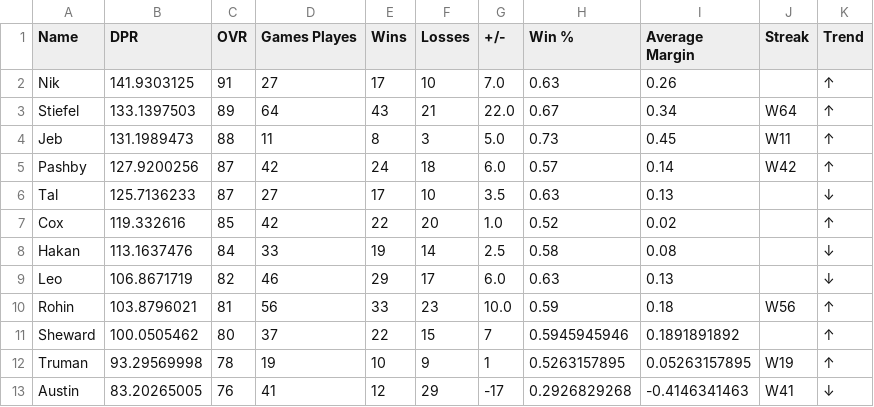
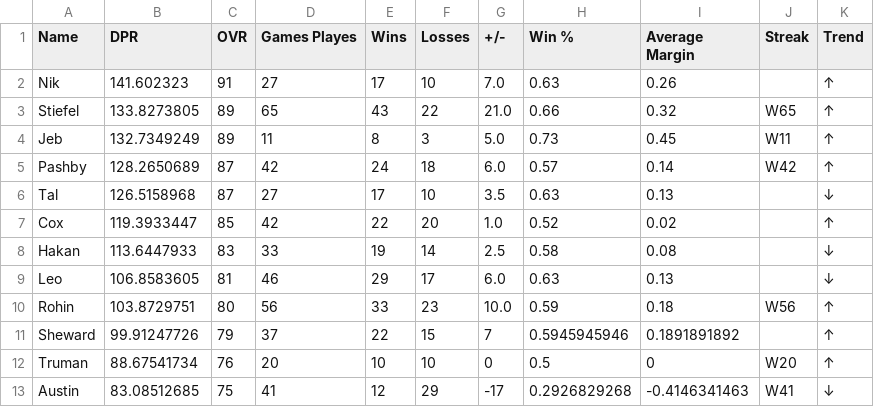
Before and after one commit to adamstiefel06/dpong-leaderboard, a CSV file: leaderboard.csv, drawn as a sheet; only a part is shown; the diff covers the shown part only.

```diff
--- a/leaderboard.csv
+++ b/leaderboard.csv
@@ -1,13 +1,13 @@
 Name,DPR,OVR,Games Playes,Wins,Losses,+/-,Win %,Average Margin,Streak,Trend
-Nik,141.9303125,91,27,17,10,7.0,0.63,0.26,,↑
-Stiefel,133.1397503,89,64,43,21,22.0,0.67,0.34,W64,↑
-Jeb,131.1989473,88,11,8,3,5.0,0.73,0.45,W11,↑
-Pashby,127.9200256,87,42,24,18,6.0,0.57,0.14,W42,↑
-Tal,125.7136233,87,27,17,10,3.5,0.63,0.13,,↓
-Cox,119.332616,85,42,22,20,1.0,0.52,0.02,,↑
-Hakan,113.1637476,84,33,19,14,2.5,0.58,0.08,,↓
-Leo,106.8671719,82,46,29,17,6.0,0.63,0.13,,↓
-Rohin,103.8796021,81,56,33,23,10.0,0.59,0.18,W56,↑
-Sheward,100.0505462,80,37,22,15,7,0.5945945946,0.1891891892,,↑
-Truman,93.29569998,78,19,10,9,1,0.5263157895,0.05263157895,W19,↑
-Austin,83.20265005,76,41,12,29,-17,0.2926829268,-0.4146341463,W41,↓
+Nik,141.602323,91,27,17,10,7.0,0.63,0.26,,↑
+Stiefel,133.8273805,89,65,43,22,21.0,0.66,0.32,W65,↑
+Jeb,132.7349249,89,11,8,3,5.0,0.73,0.45,W11,↑
+Pashby,128.2650689,87,42,24,18,6.0,0.57,0.14,W42,↑
+Tal,126.5158968,87,27,17,10,3.5,0.63,0.13,,↓
+Cox,119.3933447,85,42,22,20,1.0,0.52,0.02,,↑
+Hakan,113.6447933,83,33,19,14,2.5,0.58,0.08,,↓
+Leo,106.8583605,81,46,29,17,6.0,0.63,0.13,,↓
+Rohin,103.8729751,80,56,33,23,10.0,0.59,0.18,W56,↑
+Sheward,99.91247726,79,37,22,15,7,0.5945945946,0.1891891892,,↑
+Truman,88.67541734,76,20,10,10,0,0.5,0,W20,↑
+Austin,83.08512685,75,41,12,29,-17,0.2926829268,-0.4146341463,W41,↓
```
Also changed, not shown: 1 added row, 2 removed rows and 32 edited cells elsewhere in this file.
